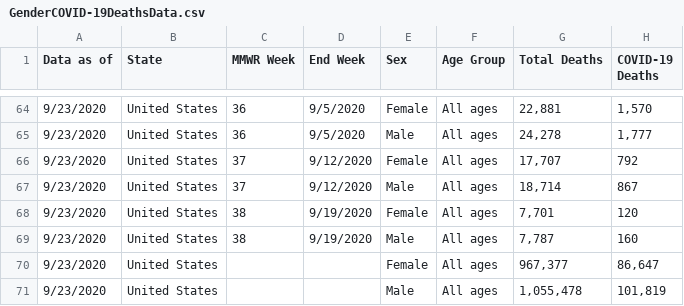
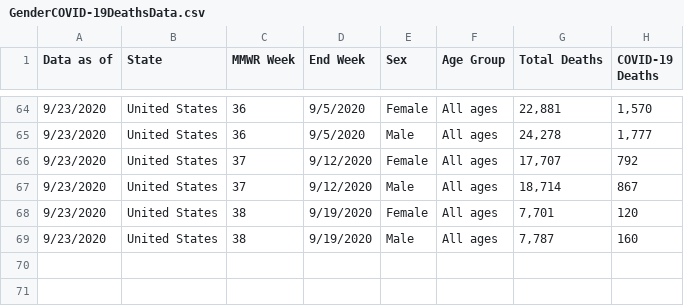
Before and after one commit to AlliesAgainstCOVID/Vulnerablity-Calculator-, a CSV file: Covid_AGRAJ-master/GenderCOVID-19DeathsData.csv, drawn as a sheet; only a part is shown, gaps mark what is left out.

Commit message:
Update GenderCOVID-19DeathsData.csv

```diff
--- a/Covid_AGRAJ-master/GenderCOVID-19DeathsData.csv
+++ b/Covid_AGRAJ-master/GenderCOVID-19DeathsData.csv
@@ -69,3 +69 @@
 9/23/2020,United States,38,9/19/2020,Male,All ages,"7,787",160
-9/23/2020,United States,,,Female,All ages,"967,377","86,647"
-9/23/2020,United States,,,Male,All ages,"1,055,478","101,819"
```
